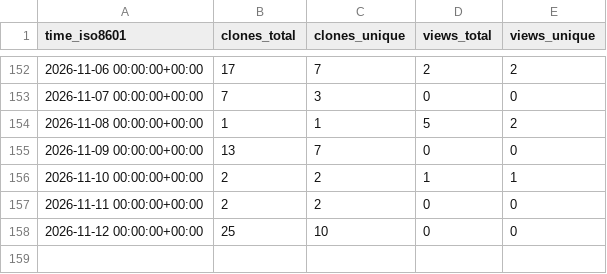
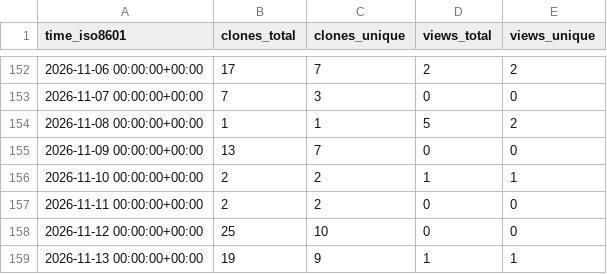
Before and after one commit to kulakov/statement, a CSV file: kulakov/statement/ghrs-data/views_clones_aggregate.csv, drawn as a sheet; only a part is shown, gaps mark what is left out; the diff names each change by its address in the sheet, - before the commit and + after, or states it on an @@ line.

```diff
--- a/kulakov/statement/ghrs-data/views_clones_aggregate.csv
+++ b/kulakov/statement/ghrs-data/views_clones_aggregate.csv
+row 159: 2026-11-13 00:00:00+00:00 | 19 | 9 | 1 | 1
```
Also changed, not shown: 1 other file.
